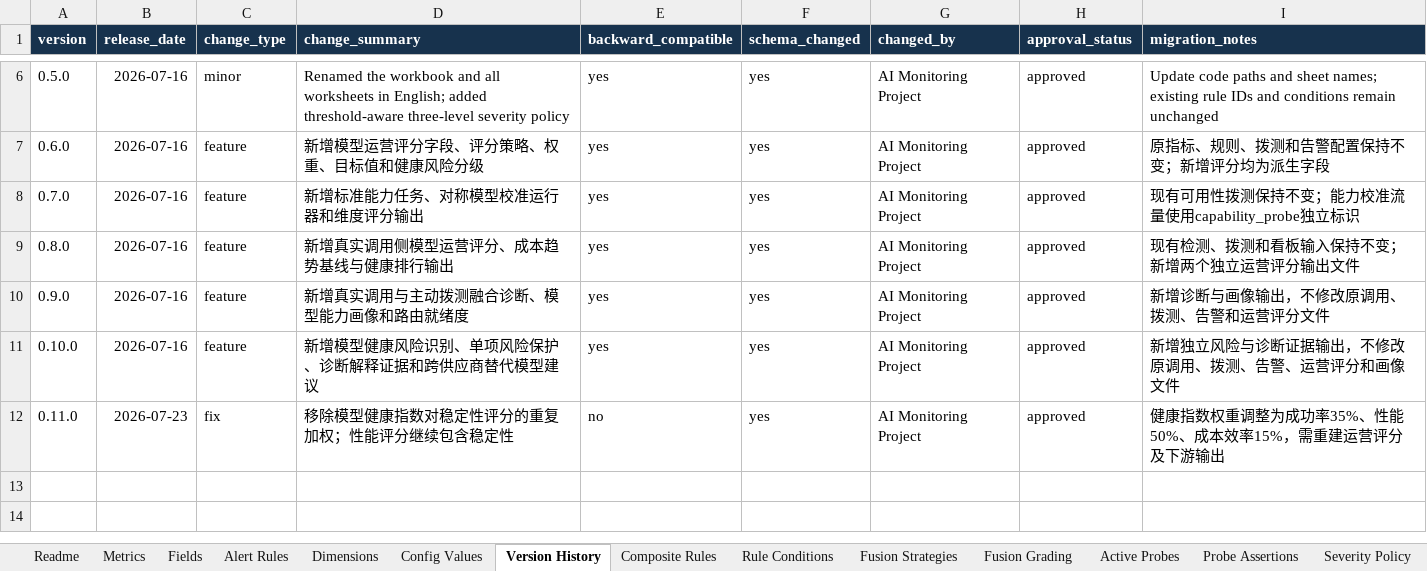
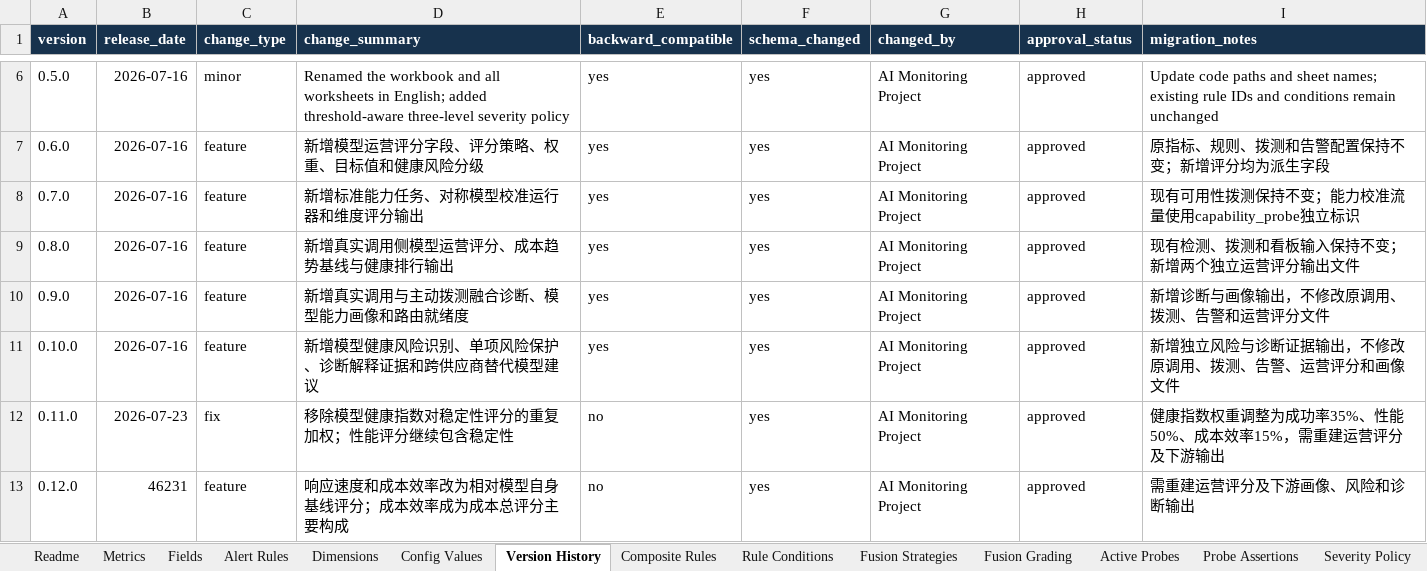
Before and after one commit to Goodgebaker/ai-operations-decision-dashboard, an Excel workbook: docs/ai_monitoring_metric_dictionary.xlsx, sheet Version History, drawn as a sheet; only a part is shown, gaps mark what is left out; values as stored, in another font and other column widths than the file's, no borders; table styles not drawn; the diff names each change by its address in the sheet, - before the commit and + after, or states it on an @@ line.

```diff
--- a/docs/ai_monitoring_metric_dictionary.xlsx (sheet Version History)
+++ b/docs/ai_monitoring_metric_dictionary.xlsx (sheet Version History)
+row 13: 0.12.0 | 46231 | feature | 响应速度和成本效率改为相对模型自身基线评分；成本效率成为成本总评分主要构成 | no | yes | AI Monitoring Project | approved | 需重建运营评分及下游画像、风险和诊断输出
```
Also changed, not shown: sheet Scoring Policy, sheet Fields, sheet Metrics, sheet Readme, 45 other files.
